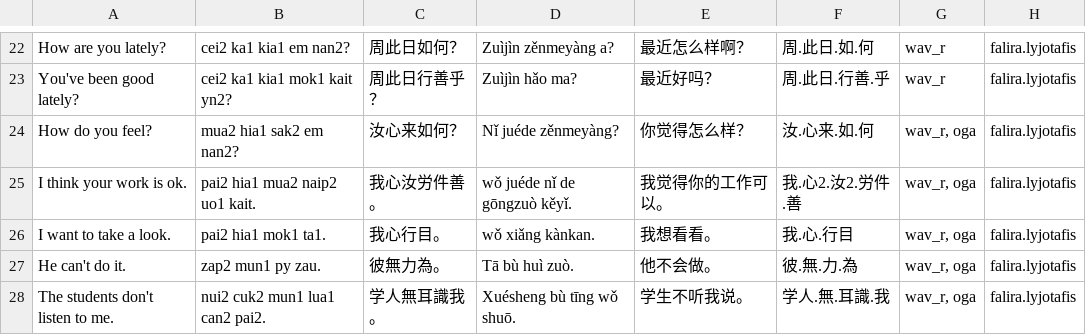
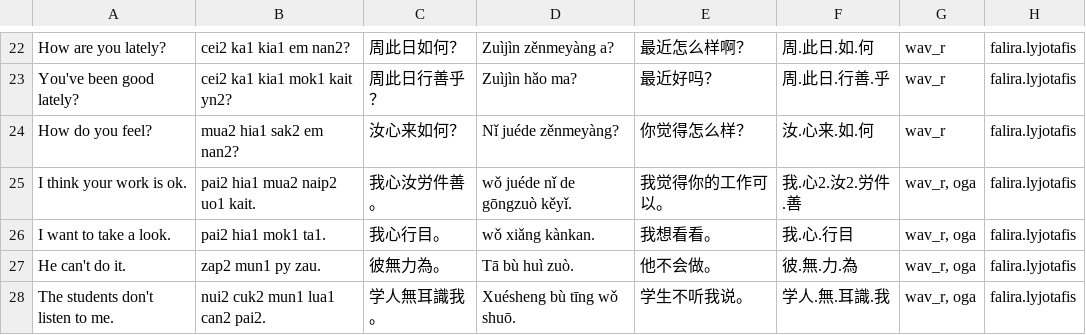
Before and after one commit to jurliyuuri/spoonfed_pekzep, a TSV file: raw/Spoonfed Pekzep - SpoonfedPekzep.tsv, drawn as a sheet; only a part is shown, gaps mark what is left out.

```diff
--- a/raw/Spoonfed Pekzep - SpoonfedPekzep.tsv
+++ b/raw/Spoonfed Pekzep - SpoonfedPekzep.tsv
@@ -23,3 +23,3 @@ How are you lately?	cei2 ka1 kia1 em nan2?	周此日如何？	Zuìjìn zěnmeyà
 You've been good lately?	cei2 ka1 kia1 mok1 kait yn2?	周此日行善乎？	Zuìjìn hǎo ma?	最近好吗？	周.此日.行善.乎	wav_r	falira.lyjotafis
-How do you feel?	mua2 hia1 sak2 em nan2?	汝心来如何？	Nǐ juéde zěnmeyàng?	你觉得怎么样？	汝.心来.如.何	wav_r, oga	falira.lyjotafis
+How do you feel?	mua2 hia1 sak2 em nan2?	汝心来如何？	Nǐ juéde zěnmeyàng?	你觉得怎么样？	汝.心来.如.何	wav_r	falira.lyjotafis
 I think your work is ok.	pai2 hia1 mua2 naip2 uo1 kait.	我心汝労件善。	wǒ juéde nǐ de gōngzuò kěyǐ.	我觉得你的工作可以。	我.心2.汝2.労件.善	wav_r, oga	falira.lyjotafis
```
Also changed, not shown: 25 other files.
